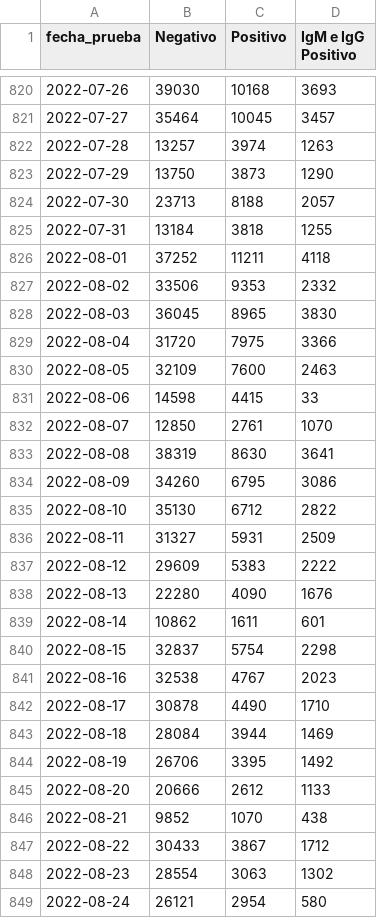
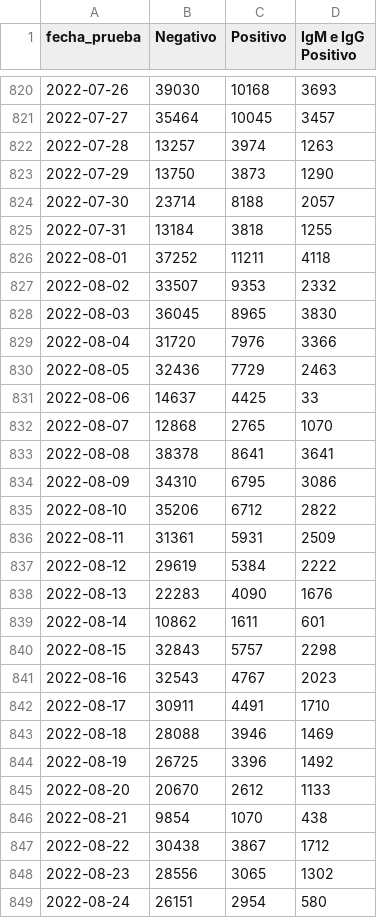
Before and after one commit to annaabsi/git-scraper-covid19, a CSV file: resultados/pruebas_antigeno.csv, drawn as a sheet; only a part is shown, gaps mark what is left out; the diff covers the shown part only.

```diff
--- a/resultados/pruebas_antigeno.csv
+++ b/resultados/pruebas_antigeno.csv
@@ -823,27 +823,27 @@ fecha_prueba,Negativo,Positivo,IgM e IgG Positivo
 2022-07-29,13750,3873,1290
-2022-07-30,23713,8188,2057
+2022-07-30,23714,8188,2057
 2022-07-31,13184,3818,1255
 2022-08-01,37252,11211,4118
-2022-08-02,33506,9353,2332
+2022-08-02,33507,9353,2332
 2022-08-03,36045,8965,3830
-2022-08-04,31720,7975,3366
-2022-08-05,32109,7600,2463
-2022-08-06,14598,4415,33
-2022-08-07,12850,2761,1070
-2022-08-08,38319,8630,3641
-2022-08-09,34260,6795,3086
-2022-08-10,35130,6712,2822
-2022-08-11,31327,5931,2509
-2022-08-12,29609,5383,2222
-2022-08-13,22280,4090,1676
+2022-08-04,31720,7976,3366
+2022-08-05,32436,7729,2463
+2022-08-06,14637,4425,33
+2022-08-07,12868,2765,1070
+2022-08-08,38378,8641,3641
+2022-08-09,34310,6795,3086
+2022-08-10,35206,6712,2822
+2022-08-11,31361,5931,2509
+2022-08-12,29619,5384,2222
+2022-08-13,22283,4090,1676
 2022-08-14,10862,1611,601
-2022-08-15,32837,5754,2298
-2022-08-16,32538,4767,2023
-2022-08-17,30878,4490,1710
-2022-08-18,28084,3944,1469
-2022-08-19,26706,3395,1492
-2022-08-20,20666,2612,1133
-2022-08-21,9852,1070,438
-2022-08-22,30433,3867,1712
-2022-08-23,28554,3063,1302
-2022-08-24,26121,2954,580
+2022-08-15,32843,5757,2298
+2022-08-16,32543,4767,2023
+2022-08-17,30911,4491,1710
+2022-08-18,28088,3946,1469
+2022-08-19,26725,3396,1492
+2022-08-20,20670,2612,1133
+2022-08-21,9854,1070,438
+2022-08-22,30438,3867,1712
+2022-08-23,28556,3065,1302
+2022-08-24,26151,2954,580
```
Also changed, not shown: 1 added row and 92 edited cells elsewhere in this file, resultados/pruebas.csv, resultados/pruebas_acumulado.csv, 8 other files.
